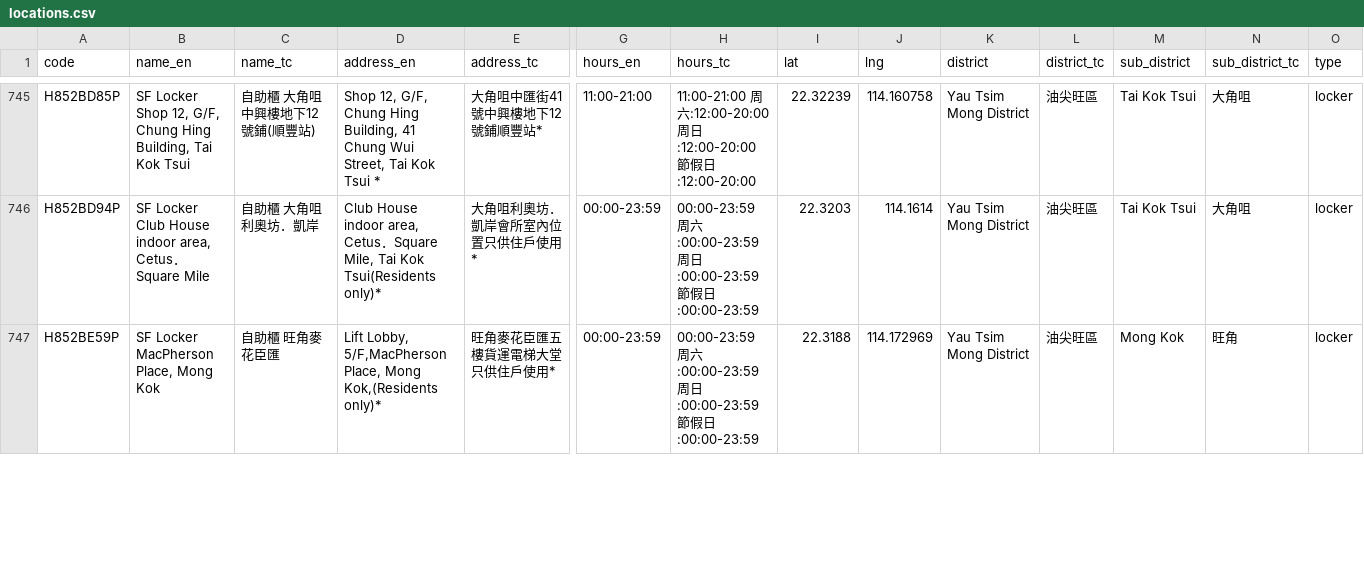
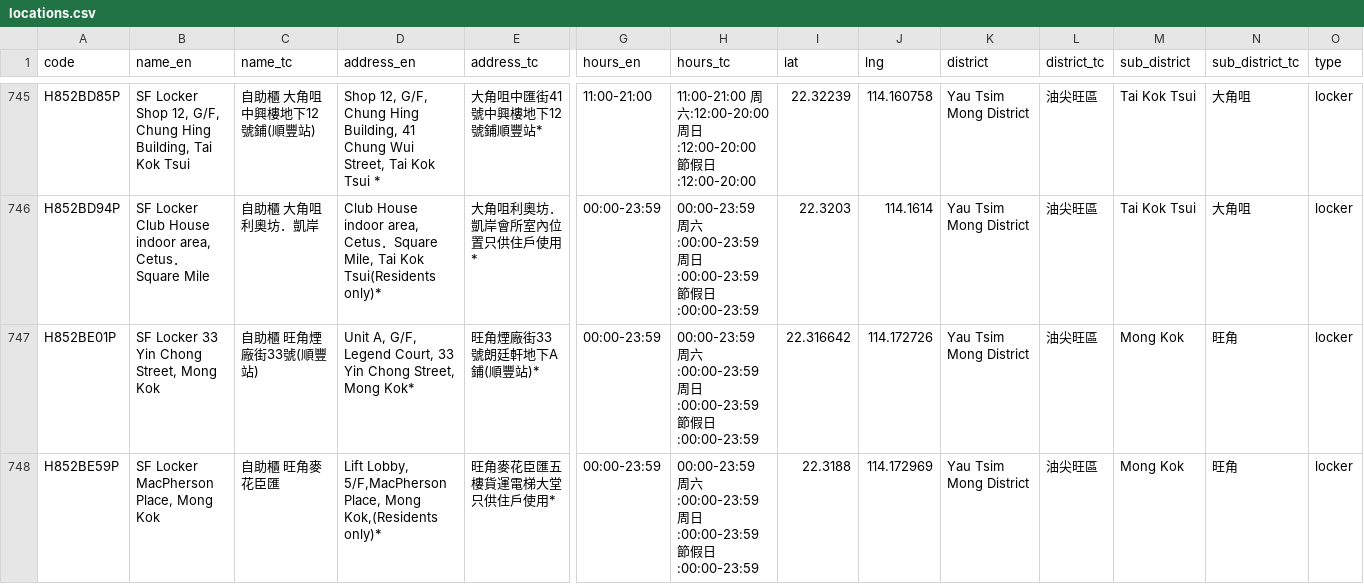
Before and after one commit to mikenuko/hk-sf-location-list, a CSV file: data/locations.csv, drawn as a sheet; only a part is shown, gaps mark what is left out; rows hold the shown columns only; the diff covers the shown part only; the diff names each change by its address in the sheet, - before the commit and + after, or states it on an @@ line.

Commit message:
data: refresh 2026-07-13 [skip ci]

```diff
--- a/data/locations.csv
+++ b/data/locations.csv
+row 747: H852BE01P | SF Locker 33 Yin Chong Street, Mong Kok | 自助櫃 旺角煙廠街33號(順豐站) | Unit A, G/F, Legend Court, 33 Yin Chong Street, Mong Kok* | 旺角煙廠街33號朗廷軒地下A鋪(順豐站)* | 00:00-23:59 | 00:00-23:59 周六:00:00-23:59 周日:00:00-23:59 節假日:00:00-23:59 | 22.316642 | 114.172726 | Yau Tsim Mong District | 油尖旺區 | Mong Kok | 旺角 | locker
```
Also changed, not shown: 1 added row, 3 removed rows and 3 edited cells elsewhere in this file, 7 other files.
